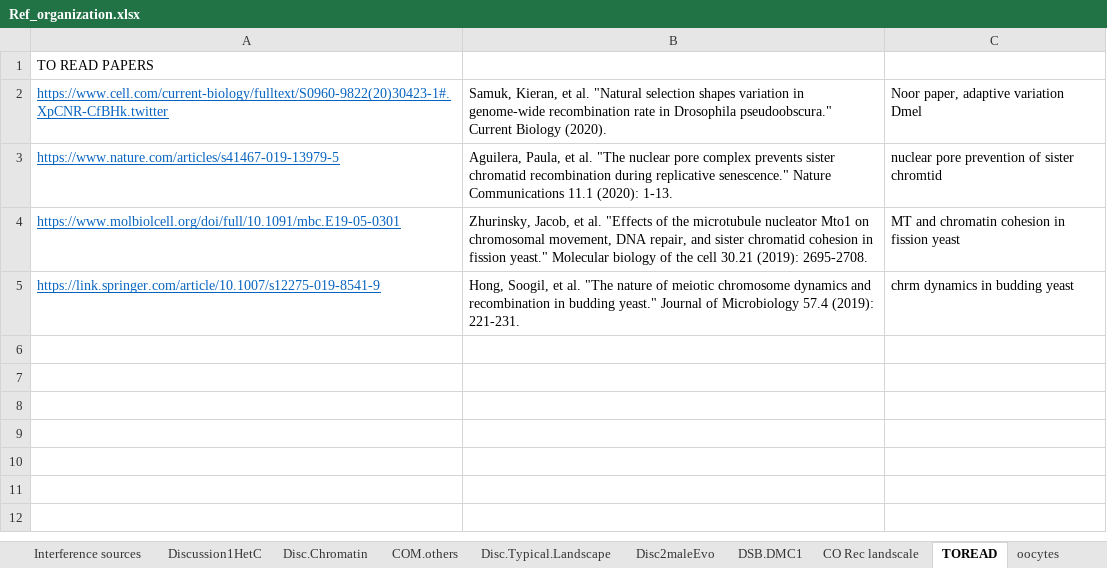
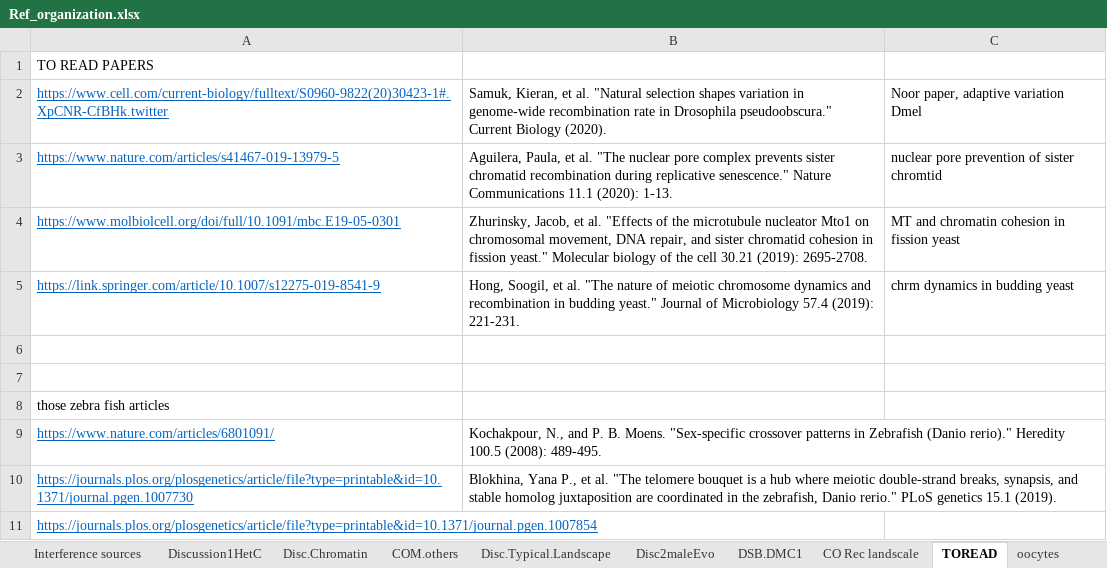
Before and after one commit to petersoapes/MLH1repo, an Excel workbook: Ref_organization.xlsx, sheet TOREAD, drawn as a sheet; values as stored, in another font and other column widths than the file's, no borders; the diff names each change by its address in the sheet, - before the commit and + after, or states it on an @@ line.

```diff
--- a/Ref_organization.xlsx (sheet TOREAD)
+++ b/Ref_organization.xlsx (sheet TOREAD)
+row 6: (empty)
+row 7: (empty)
+row 8: those zebra fish articles
+row 9: https://www.nature.com/articles/6801091/ | Kochakpour, N., and P. B. Moens. "Sex-specific crossover patterns in Zebrafish (Danio rerio)." Heredity 100.5 (2008): 489-495.
+row 10: https://journals.plos.org/plosgenetics/article/file?type=printable&id=10.1371/journal.pgen.1007730 | Blokhina, Yana P., et al. "The telomere bouquet is a hub where meiotic double-strand breaks, synapsis, and stable homolog juxtaposition are coordinated in the zebrafish, Danio rerio." PLoS genetics 15.1 (2019).
+row 11: https://journals.plos.org/plosgenetics/article/file?type=printable&id=10.1371/journal.pgen.1007854
```
Also changed, not shown: sheet oocytes, 32 other files.
